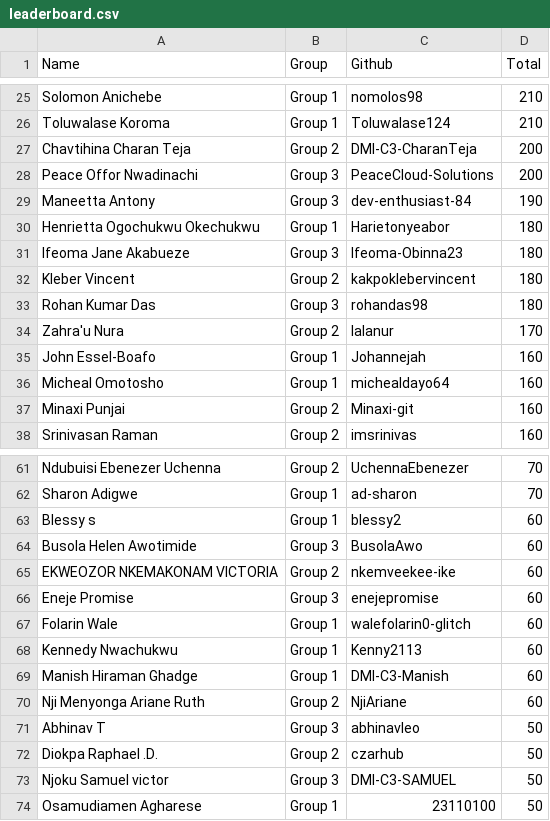
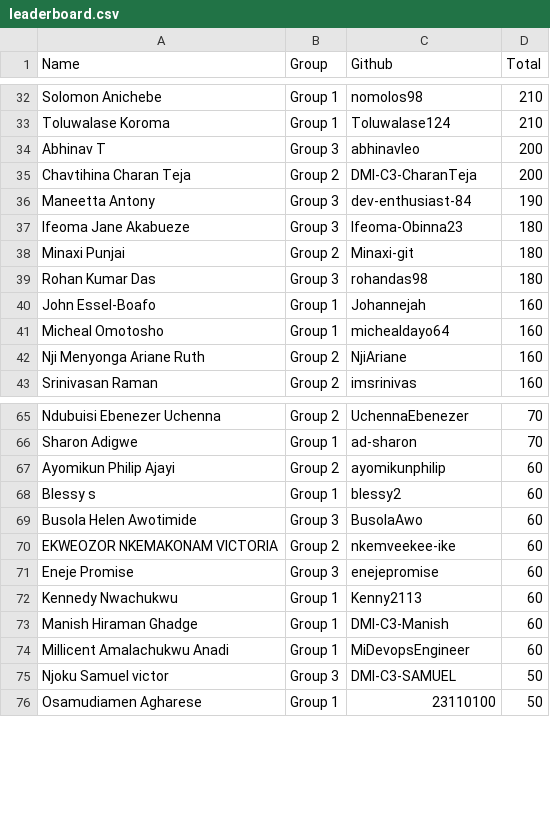
Before and after one commit to pravinmishraaws/dmi.pravinmishra.com, a CSV file: data/leaderboard.csv, drawn as a sheet; only a part is shown, gaps mark what is left out; the diff covers the shown part only.

```diff
--- a/data/leaderboard.csv
+++ b/data/leaderboard.csv
@@ -26,13 +33,11 @@ Solomon Anichebe,Group 1,nomolos98,210
 Toluwalase Koroma,Group 1,Toluwalase124,210
+Abhinav T,Group 3,abhinavleo,200
 Chavtihina Charan Teja,Group 2,DMI-C3-CharanTeja,200
-Peace Offor Nwadinachi,Group 3,PeaceCloud-Solutions,200
 Maneetta Antony,Group 3,dev-enthusiast-84,190
-Henrietta Ogochukwu Okechukwu,Group 1,Harietonyeabor,180
 Ifeoma Jane Akabueze,Group 3,Ifeoma-Obinna23,180
-Kleber Vincent,Group 2,kakpoklebervincent,180
+Minaxi Punjai,Group 2,Minaxi-git,180
 Rohan Kumar Das,Group 3,rohandas98,180
-Zahra'u Nura,Group 2,lalanur,170
 John Essel-Boafo,Group 1,Johannejah,160
 Micheal Omotosho,Group 1,michealdayo64,160
-Minaxi Punjai,Group 2,Minaxi-git,160
+Nji Menyonga Ariane Ruth,Group 2,NjiAriane,160
 Srinivasan Raman,Group 2,imsrinivas,160
@@ -62,2 +66,3 @@ Ndubuisi Ebenezer Uchenna,Group 2,UchennaEbenezer,70
 Sharon Adigwe,Group 1,ad-sharon,70
+Ayomikun Philip Ajayi,Group 2,ayomikunphilip,60
 Blessy s,Group 1,blessy2,60
@@ -66,8 +71,5 @@ EKWEOZOR NKEMAKONAM VICTORIA,Group 2,nkemveekee-ike,60
 Eneje Promise,Group 3,enejepromise,60
-Folarin Wale,Group 1,walefolarin0-glitch,60
 Kennedy Nwachukwu,Group 1,Kenny2113,60
 Manish Hiraman Ghadge,Group 1,DMI-C3-Manish,60
-Nji Menyonga Ariane Ruth,Group 2,NjiAriane,60
-Abhinav T,Group 3,abhinavleo,50
-Diokpa Raphael .D.,Group 2,czarhub,50
+Millicent Amalachukwu Anadi,Group 1,MiDevopsEngineer,60
 Njoku Samuel victor,Group 3,DMI-C3-SAMUEL,50
```
Also changed, not shown: 16 added rows, 12 removed rows and 2 edited cells elsewhere in this file, 27 other files.
